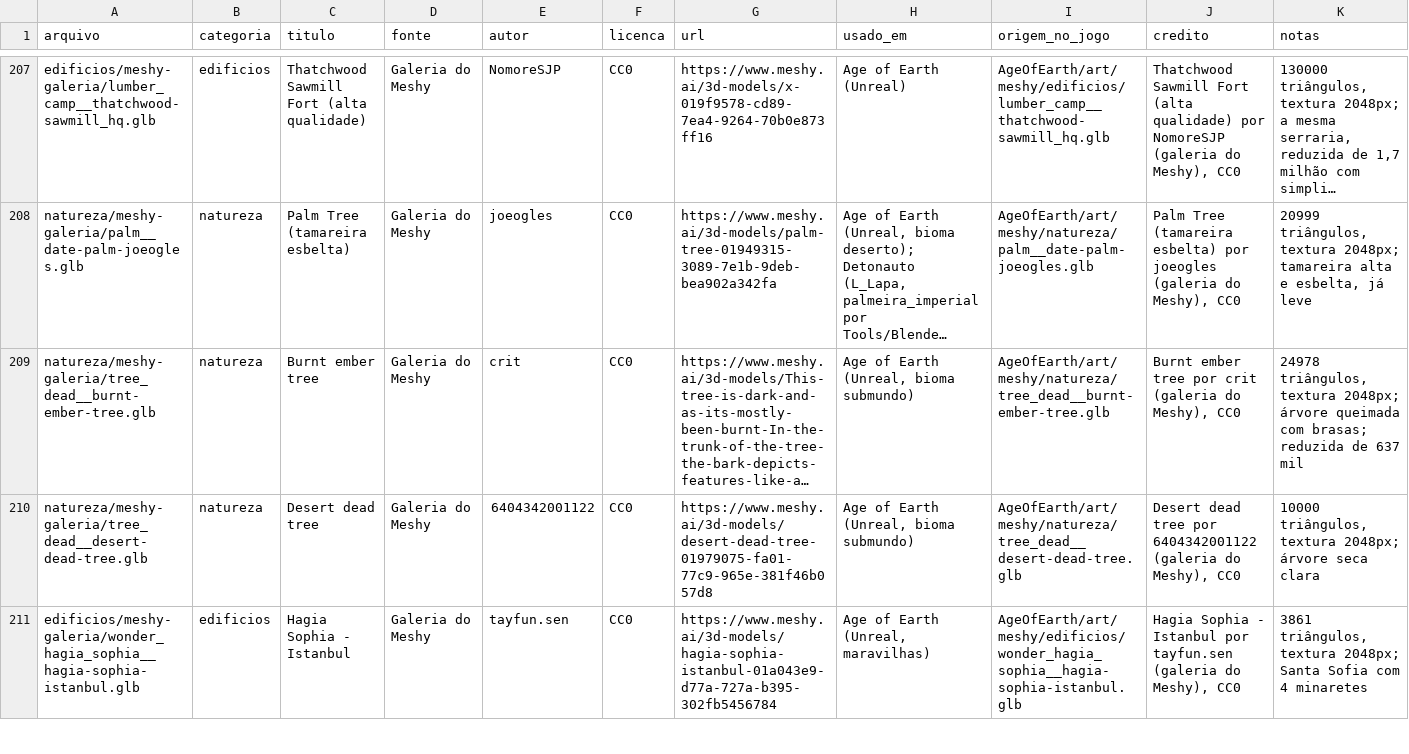
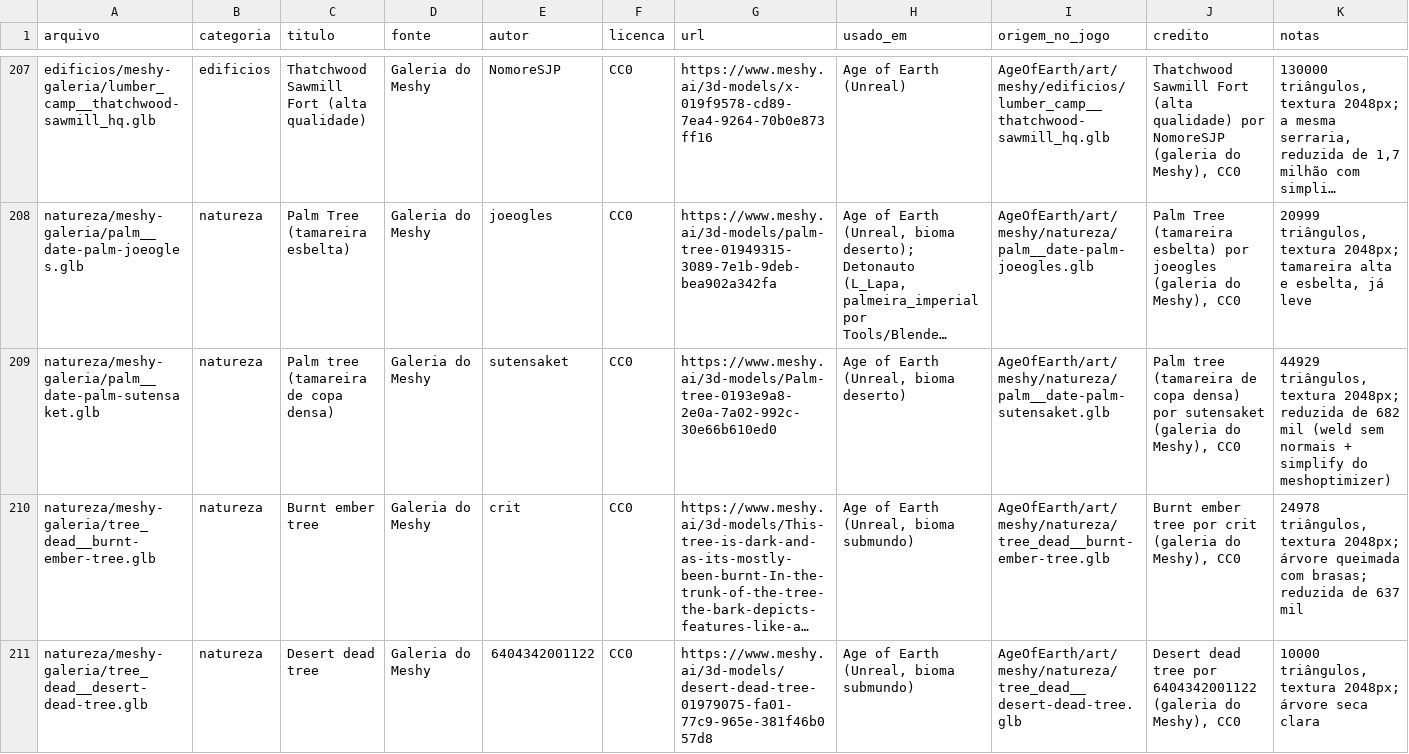
Before and after one commit to Felipebonamigo/acervo-3d, a CSV file: catalogo.csv, drawn as a sheet; only a part is shown, gaps mark what is left out; the shorter side is filled out with more unchanged rows; long unchanged cells end in …; the diff names each change by its address in the sheet, - before the commit and + after, or states it on an @@ line.

```diff
--- a/catalogo.csv
+++ b/catalogo.csv
+row 209: natureza/meshy-galeria/palm__date-palm-sutensaket.glb | natureza | Palm tree (tamareira de copa densa) | Galeria do Meshy | sutensaket | CC0 | https://www.meshy.ai/3d-models/Palm-tree-0193e9a8-2e0a-7a02-992c-30e66b610ed0 | Age of Earth (Unreal, bioma deserto) | AgeOfEarth/art/meshy/natureza/palm__date-palm-sutensaket.glb | Palm tree (tamareira de copa densa) por sutensaket (galeria do Meshy), CC0 | 44929 triângulos, textura 2048px; reduzida de 682 mil (weld sem normais + simplify do meshoptimizer)
```
